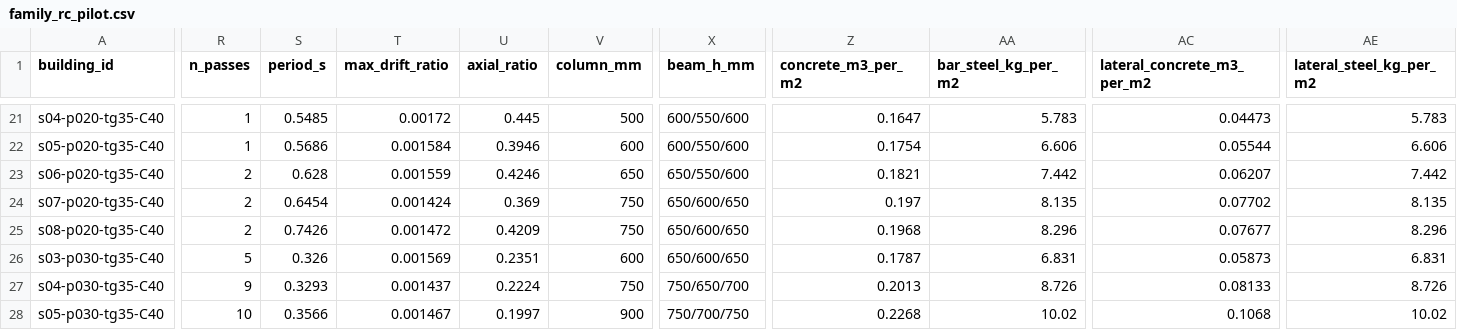
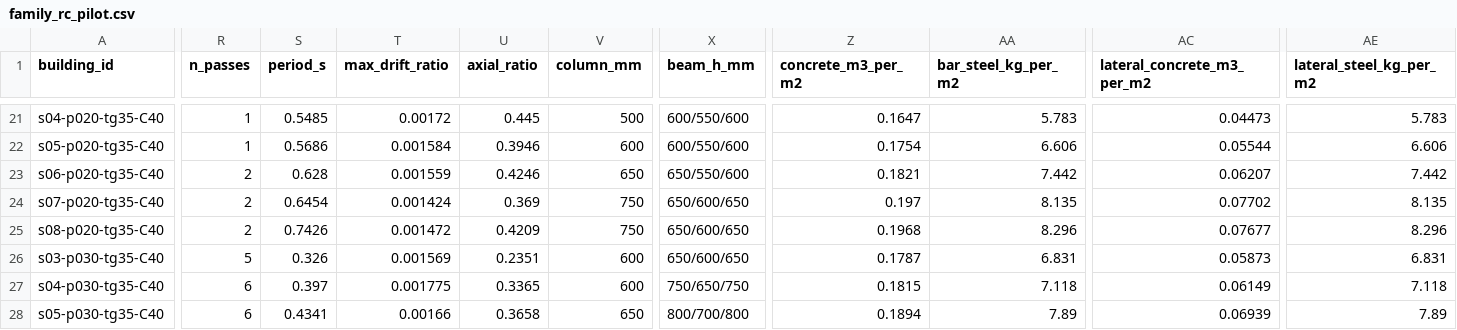
Before and after one commit to syednafizreja/ShellBench, a CSV file: results/family_rc_pilot.csv, drawn as a sheet; only a part is shown, gaps mark what is left out; the diff covers the shown part only; the diff names each change by its address in the sheet, - before the commit and + after, or states it on an @@ line.

Commit message:
Day 19: R11 best-ratio drift rule (card 2); columns-first kept as sensitivity; cite Table 5.5.1 and cl. 6.3.1

```diff
--- a/results/family_rc_pilot.csv
+++ b/results/family_rc_pilot.csv
-R27 (n_passes): 9
+R27 (n_passes): 6
-S27 (period_s): 0.3293
+S27 (period_s): 0.397
-T27 (max_drift_ratio): 0.001437
+T27 (max_drift_ratio): 0.001775
-U27 (axial_ratio): 0.2224
+U27 (axial_ratio): 0.3365
-V27 (column_mm): 750
+V27 (column_mm): 600
-X27 (beam_h_mm): 750/650/700
+X27 (beam_h_mm): 750/650/750
-Z27 (concrete_m3_per_m2): 0.2013
+Z27 (concrete_m3_per_m2): 0.1815
-AA27 (bar_steel_kg_per_m2): 8.726
+AA27 (bar_steel_kg_per_m2): 7.118
-AC27 (lateral_concrete_m3_per_m2): 0.08133
+AC27 (lateral_concrete_m3_per_m2): 0.06149
-AE27 (lateral_steel_kg_per_m2): 8.726
+AE27 (lateral_steel_kg_per_m2): 7.118
-R28 (n_passes): 10
+R28 (n_passes): 6
-S28 (period_s): 0.3566
+S28 (period_s): 0.4341
-T28 (max_drift_ratio): 0.001467
+T28 (max_drift_ratio): 0.00166
-U28 (axial_ratio): 0.1997
+U28 (axial_ratio): 0.3658
-V28 (column_mm): 900
+V28 (column_mm): 650
-X28 (beam_h_mm): 750/700/750
+X28 (beam_h_mm): 800/700/800
-Z28 (concrete_m3_per_m2): 0.2268
+Z28 (concrete_m3_per_m2): 0.1894
-AA28 (bar_steel_kg_per_m2): 10.02
+AA28 (bar_steel_kg_per_m2): 7.89
-AC28 (lateral_concrete_m3_per_m2): 0.1068
+AC28 (lateral_concrete_m3_per_m2): 0.06939
-AE28 (lateral_steel_kg_per_m2): 10.02
+AE28 (lateral_steel_kg_per_m2): 7.89
```
Also changed, not shown: 86 edited cells elsewhere in this file, 6 other files.
